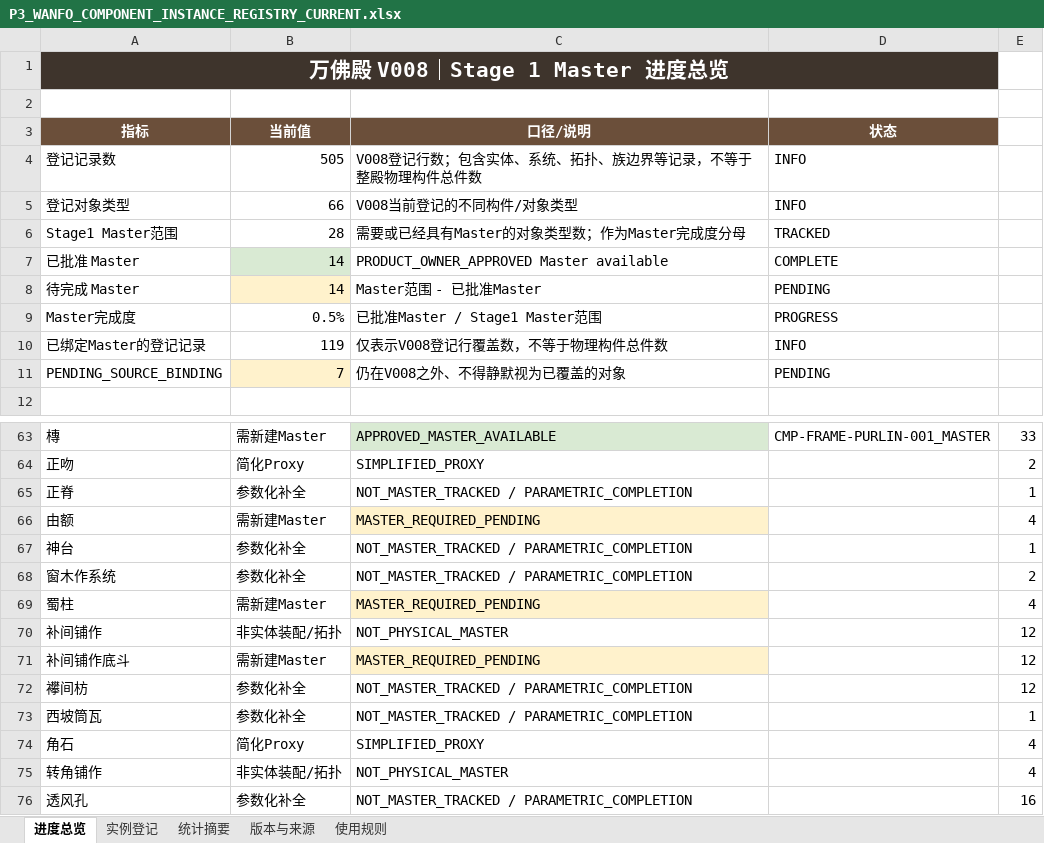
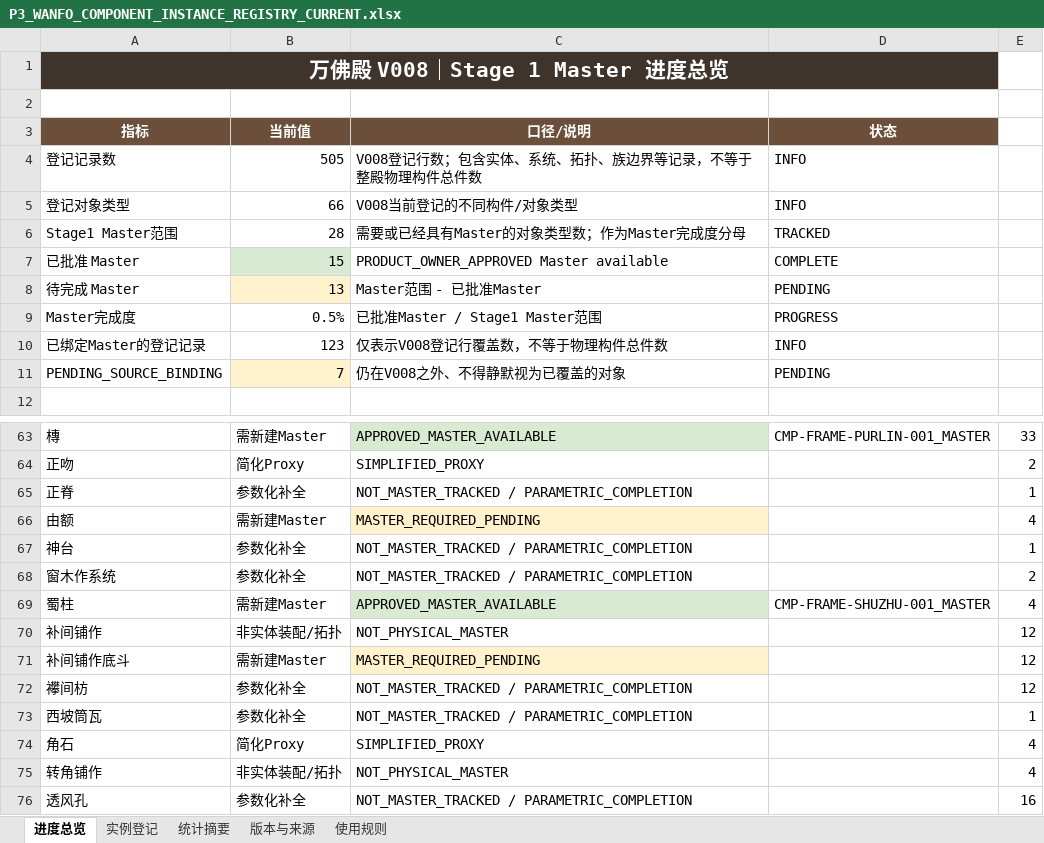
Before and after one commit to wp5rrp7b2v-droid/arch3d-reconstruction, an Excel workbook: docs/evidence/zhenguo_wanfo/derived/P3_WANFO_COMPONENT_INSTANCE_REGISTRY_CURRENT.xlsx, sheet 进度总览, drawn as a sheet; only a part is shown, gaps mark what is left out; values as stored, in another font and other column widths than the file's, no borders; the diff names each change by its address in the sheet, - before the commit and + after, or states it on an @@ line.

```diff
--- a/docs/evidence/zhenguo_wanfo/derived/P3_WANFO_COMPONENT_INSTANCE_REGISTRY_CURRENT.xlsx (sheet 进度总览)
+++ b/docs/evidence/zhenguo_wanfo/derived/P3_WANFO_COMPONENT_INSTANCE_REGISTRY_CURRENT.xlsx (sheet 进度总览)
-B7 (当前值): 14
+B7 (当前值): 15
-B8 (当前值): 14
+B8 (当前值): 13
-B10 (当前值): 119
+B10 (当前值): 123
-C69 (口径/说明): MASTER_REQUIRED_PENDING
+C69 (口径/说明): APPROVED_MASTER_AVAILABLE
-C69 fill: #FFF2CC
+C69 fill: #D9EAD3
-D69 (状态): (empty)
+D69 (状态): CMP-FRAME-SHUZHU-001_MASTER
```
Also changed, not shown: sheet 实例登记, sheet 版本与来源, docs/evidence/zhenguo_wanfo/derived/P3_WANFO_COMPONENT_INSTANCE_REGISTRY_V008.xlsx, 1 other file.
